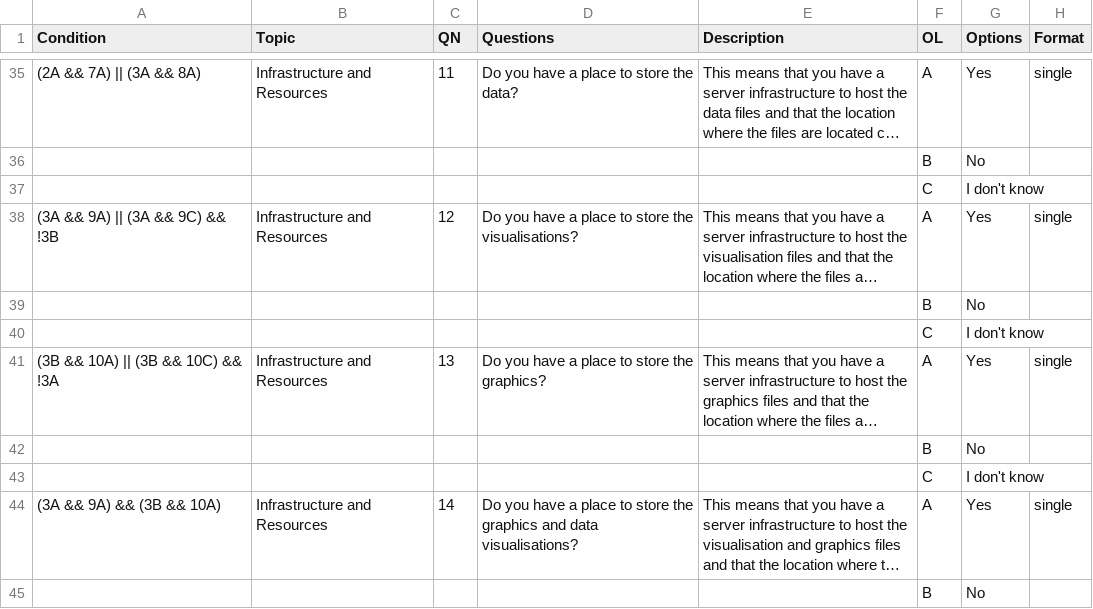
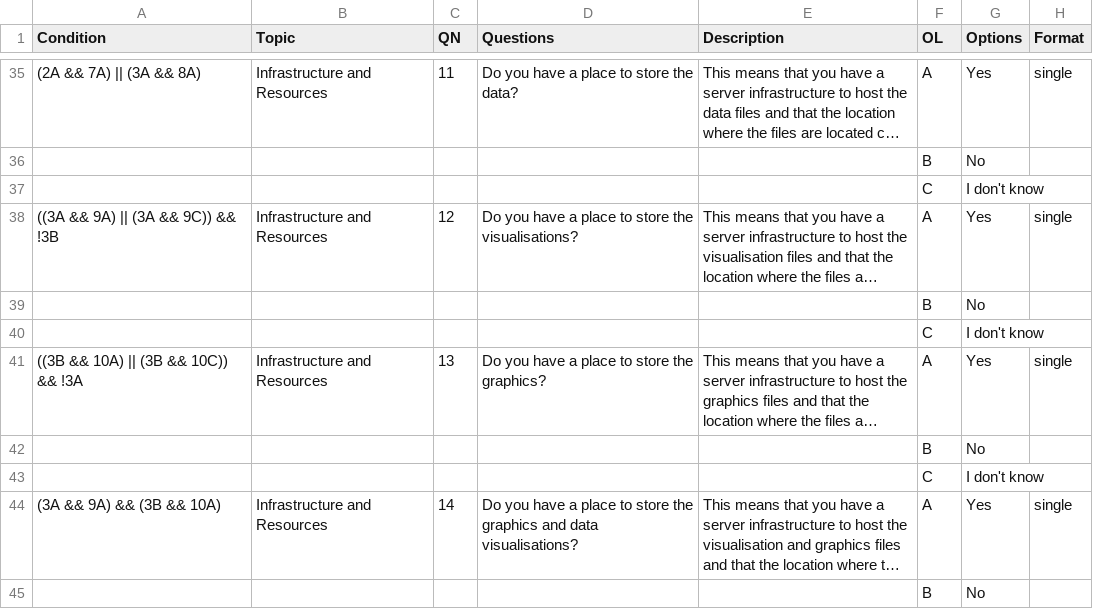
Before and after one commit to adi-cam/eu-pubwiz, a CSV file: data/questions.csv, drawn as a sheet; only a part is shown, gaps mark what is left out; long unchanged cells end in …; the diff names each change by its address in the sheet, - before the commit and + after, or states it on an @@ line.

Commit message:
Update questions.csv

```diff
--- a/data/questions.csv
+++ b/data/questions.csv
-A38 (Condition): (3A && 9A) || (3A && 9C) && !3B
+A38 (Condition): ((3A && 9A) || (3A && 9C)) && !3B
-A41 (Condition): (3B && 10A) || (3B && 10C) && !3A
+A41 (Condition): ((3B && 10A) || (3B && 10C)) && !3A
```
